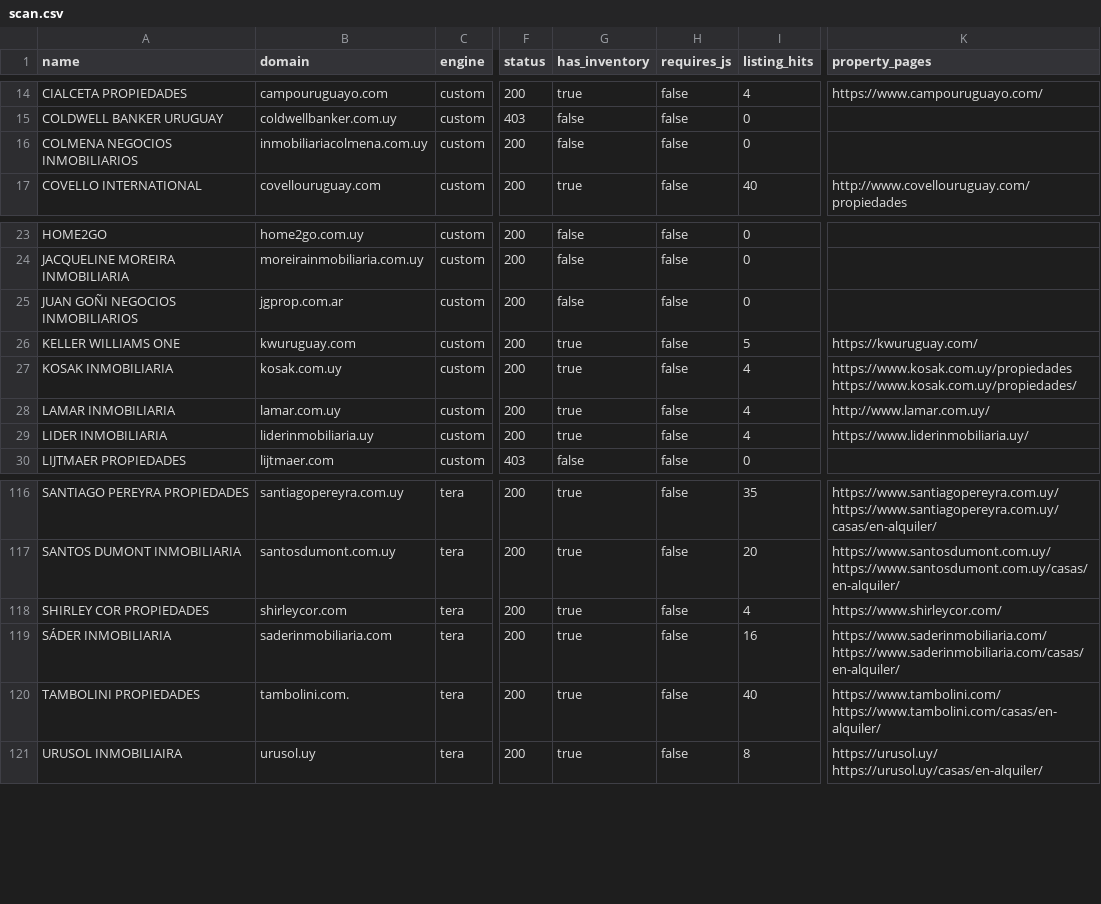
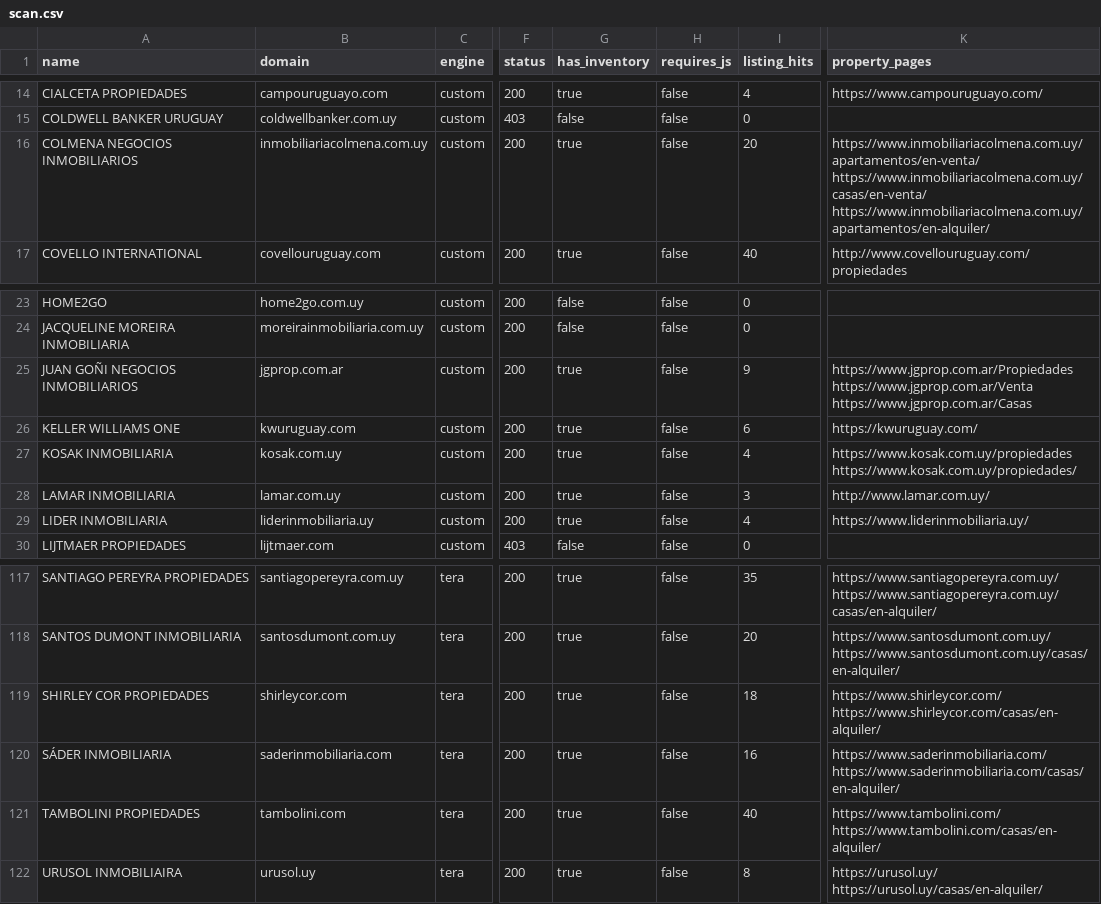
Before and after one commit to andresovichh/maldonado-property-scraper, a CSV file: out/scan.csv, drawn as a sheet; only a part is shown, gaps mark what is left out; addresses are those after the commit; the diff covers the shown part only; the diff names each change by its address in the sheet, - before the commit and + after, or states it on an @@ line.

```diff
--- a/out/scan.csv
+++ b/out/scan.csv
-G16 (has_inventory): false
+G16 (has_inventory): true
-I16 (listing_hits): 0
+I16 (listing_hits): 20
-K16 (property_pages): (empty)
+K16 (property_pages): https://www.inmobiliariacolmena.com.uy/apartamentos/en-venta/ https://www.inmobiliariacolmena.com.uy/casas/en-venta/ https://www.inmobiliariacolmena.com.uy/apartamentos/en-alquiler/
-G25 (has_inventory): false
+G25 (has_inventory): true
-I25 (listing_hits): 0
+I25 (listing_hits): 9
-K25 (property_pages): (empty)
+K25 (property_pages): https://www.jgprop.com.ar/Propiedades https://www.jgprop.com.ar/Venta https://www.jgprop.com.ar/Casas
-I26 (listing_hits): 5
+I26 (listing_hits): 6
-I28 (listing_hits): 4
+I28 (listing_hits): 3
-I119 (listing_hits): 4
+I119 (listing_hits): 18
-K119 (property_pages): https://www.shirleycor.com/
+K119 (property_pages): https://www.shirleycor.com/ https://www.shirleycor.com/casas/en-alquiler/
-B121 (domain): tambolini.com.
+B121 (domain): tambolini.com
```
Also changed, not shown: 1 added row, 1 removed row and 20 edited cells elsewhere in this file, 9 other files.
